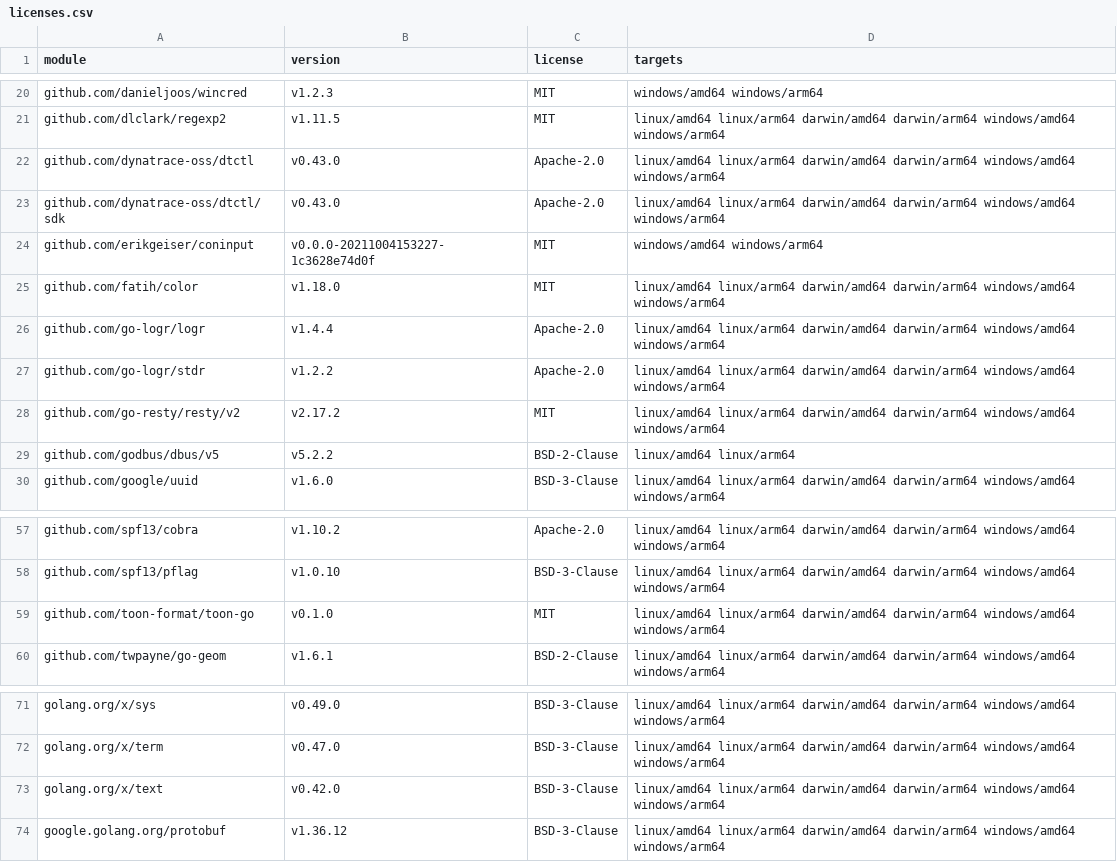
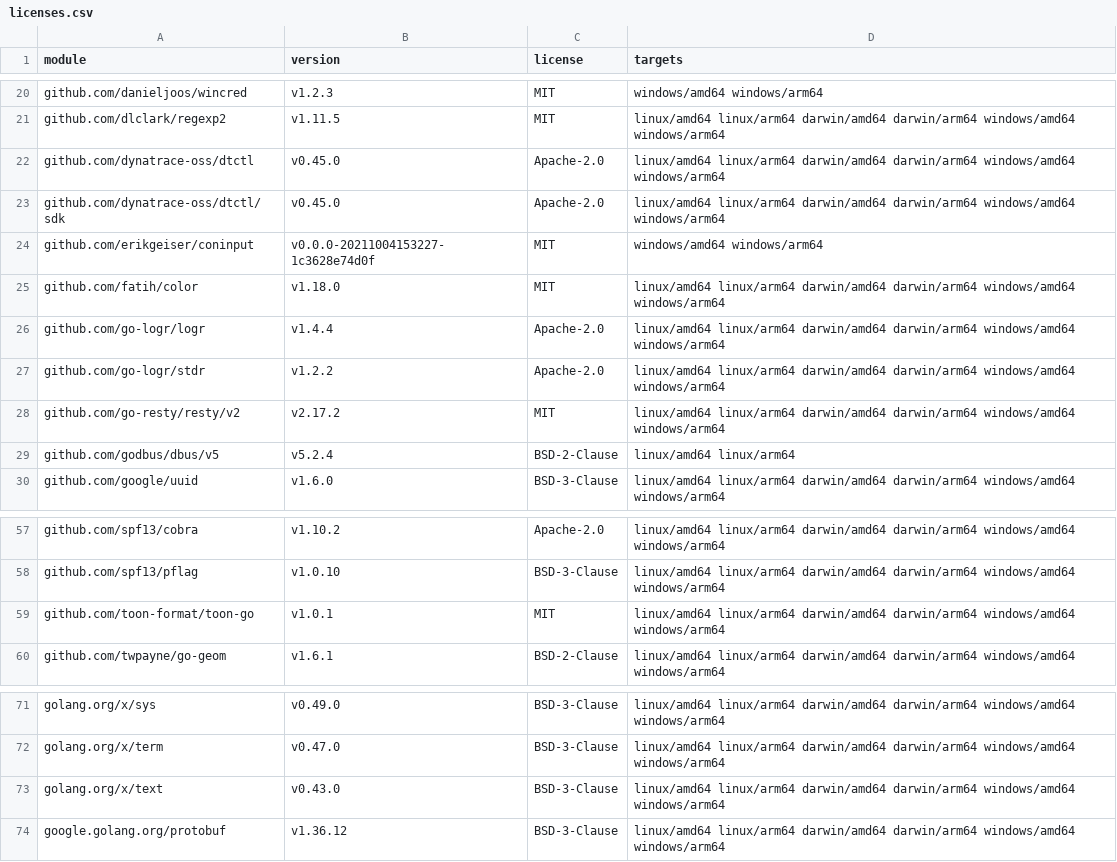
Before and after one commit to doron050/dtui, a CSV file: third_party/licenses.csv, drawn as a sheet; only a part is shown, gaps mark what is left out.

```diff
--- a/third_party/licenses.csv
+++ b/third_party/licenses.csv
@@ -21,4 +21,4 @@ github.com/danieljoos/wincred,v1.2.3,MIT,windows/amd64 windows/arm64
 github.com/dlclark/regexp2,v1.11.5,MIT,linux/amd64 linux/arm64 darwin/amd64 darwin/arm64 windows/amd64 windows/arm64
-github.com/dynatrace-oss/dtctl,v0.43.0,Apache-2.0,linux/amd64 linux/arm64 darwin/amd64 darwin/arm64 windows/amd64 windows/arm64
-github.com/dynatrace-oss/dtctl/sdk,v0.43.0,Apache-2.0,linux/amd64 linux/arm64 darwin/amd64 darwin/arm64 windows/amd64 windows/arm64
+github.com/dynatrace-oss/dtctl,v0.45.0,Apache-2.0,linux/amd64 linux/arm64 darwin/amd64 darwin/arm64 windows/amd64 windows/arm64
+github.com/dynatrace-oss/dtctl/sdk,v0.45.0,Apache-2.0,linux/amd64 linux/arm64 darwin/amd64 darwin/arm64 windows/amd64 windows/arm64
 github.com/erikgeiser/coninput,v0.0.0-20211004153227-1c3628e74d0f,MIT,windows/amd64 windows/arm64
@@ -28,3 +28,3 @@ github.com/go-logr/stdr,v1.2.2,Apache-2.0,linux/amd64 linux/arm64 darwin/amd64 d
 github.com/go-resty/resty/v2,v2.17.2,MIT,linux/amd64 linux/arm64 darwin/amd64 darwin/arm64 windows/amd64 windows/arm64
-github.com/godbus/dbus/v5,v5.2.2,BSD-2-Clause,linux/amd64 linux/arm64
+github.com/godbus/dbus/v5,v5.2.4,BSD-2-Clause,linux/amd64 linux/arm64
 github.com/google/uuid,v1.6.0,BSD-3-Clause,linux/amd64 linux/arm64 darwin/amd64 darwin/arm64 windows/amd64 windows/arm64
@@ -58,3 +58,3 @@ github.com/spf13/cobra,v1.10.2,Apache-2.0,linux/amd64 linux/arm64 darwin/amd64 d
 github.com/spf13/pflag,v1.0.10,BSD-3-Clause,linux/amd64 linux/arm64 darwin/amd64 darwin/arm64 windows/amd64 windows/arm64
-github.com/toon-format/toon-go,v0.1.0,MIT,linux/amd64 linux/arm64 darwin/amd64 darwin/arm64 windows/amd64 windows/arm64
+github.com/toon-format/toon-go,v1.0.1,MIT,linux/amd64 linux/arm64 darwin/amd64 darwin/arm64 windows/amd64 windows/arm64
 github.com/twpayne/go-geom,v1.6.1,BSD-2-Clause,linux/amd64 linux/arm64 darwin/amd64 darwin/arm64 windows/amd64 windows/arm64
@@ -72,3 +72,3 @@ golang.org/x/sys,v0.49.0,BSD-3-Clause,linux/amd64 linux/arm64 darwin/amd64 darwi
 golang.org/x/term,v0.47.0,BSD-3-Clause,linux/amd64 linux/arm64 darwin/amd64 darwin/arm64 windows/amd64 windows/arm64
-golang.org/x/text,v0.42.0,BSD-3-Clause,linux/amd64 linux/arm64 darwin/amd64 darwin/arm64 windows/amd64 windows/arm64
+golang.org/x/text,v0.43.0,BSD-3-Clause,linux/amd64 linux/arm64 darwin/amd64 darwin/arm64 windows/amd64 windows/arm64
 google.golang.org/protobuf,v1.36.12,BSD-3-Clause,linux/amd64 linux/arm64 darwin/amd64 darwin/arm64 windows/amd64 windows/arm64
```
Also changed, not shown: 3 other files.
